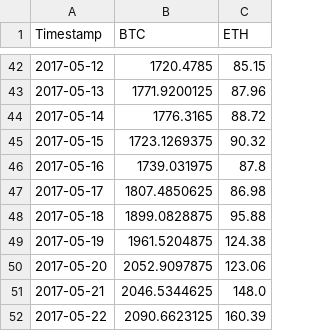
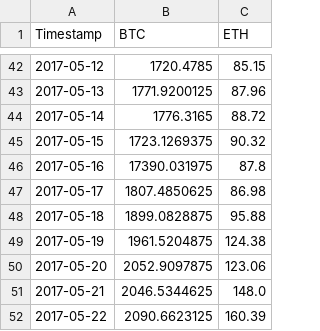
Before and after one commit to ppedvAG/Power-WochePython-VomAnfaengerzumDataScienceProfi-243639, a CSV file: Data/BTC_ETH.csv, drawn as a sheet; only a part is shown, gaps mark what is left out.

```diff
--- a/Data/BTC_ETH.csv
+++ b/Data/BTC_ETH.csv
@@ -45,3 +45,3 @@ Timestamp,BTC,ETH
 2017-05-15,1723.1269375,90.32
-2017-05-16,1739.031975,87.8
+2017-05-16,17390.031975,87.8
 2017-05-17,1807.4850625,86.98
```
Also changed, not shown: 4 other files.
